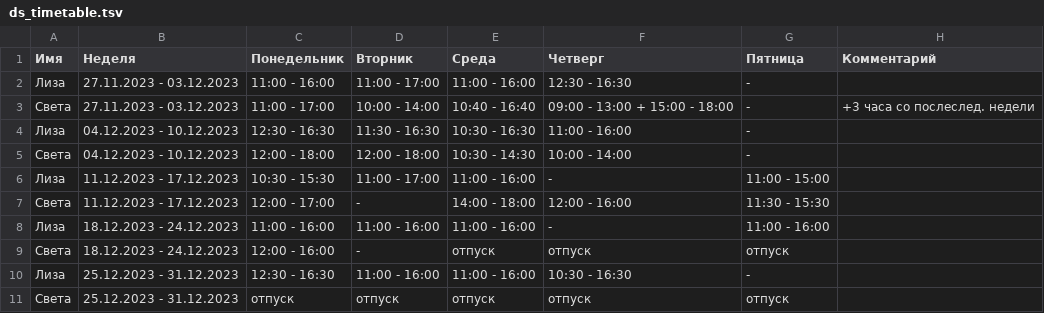
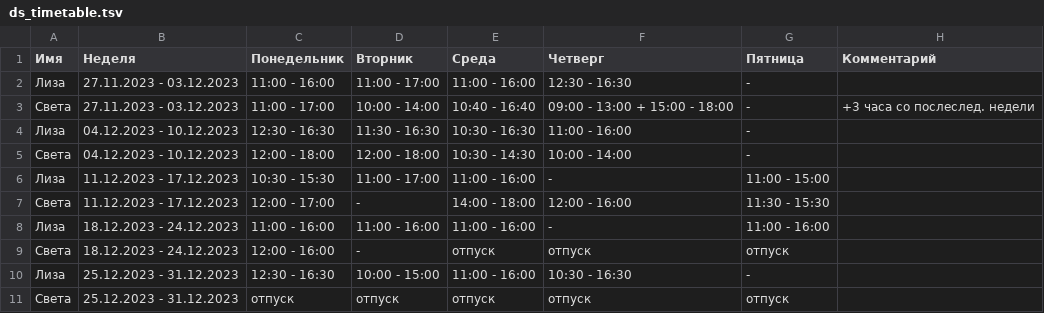
Before and after one commit to oadb-ds/timetable, a TSV file: ds_timetable.tsv, drawn as a sheet.

Commit message:
Update ds_timetable.tsv

```diff
--- a/ds_timetable.tsv
+++ b/ds_timetable.tsv
@@ -9,3 +9,3 @@
 Света	18.12.2023 - 24.12.2023	12:00 - 16:00	-	отпуск	отпуск	отпуск	
-Лиза	25.12.2023 - 31.12.2023	12:30 - 16:30	11:00 - 16:00	11:00 - 16:00	10:30 - 16:30	-	
+Лиза	25.12.2023 - 31.12.2023	12:30 - 16:30	10:00 - 15:00	11:00 - 16:00	10:30 - 16:30	-	
 Света	25.12.2023 - 31.12.2023	отпуск	отпуск	отпуск	отпуск	отпуск	
```
